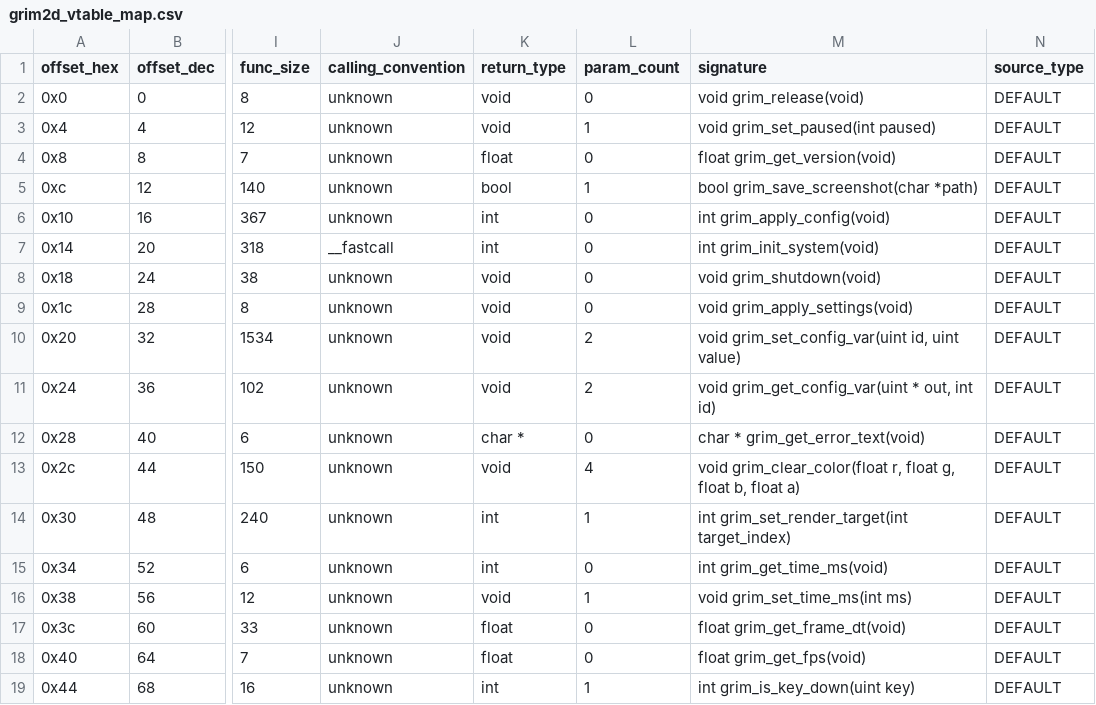
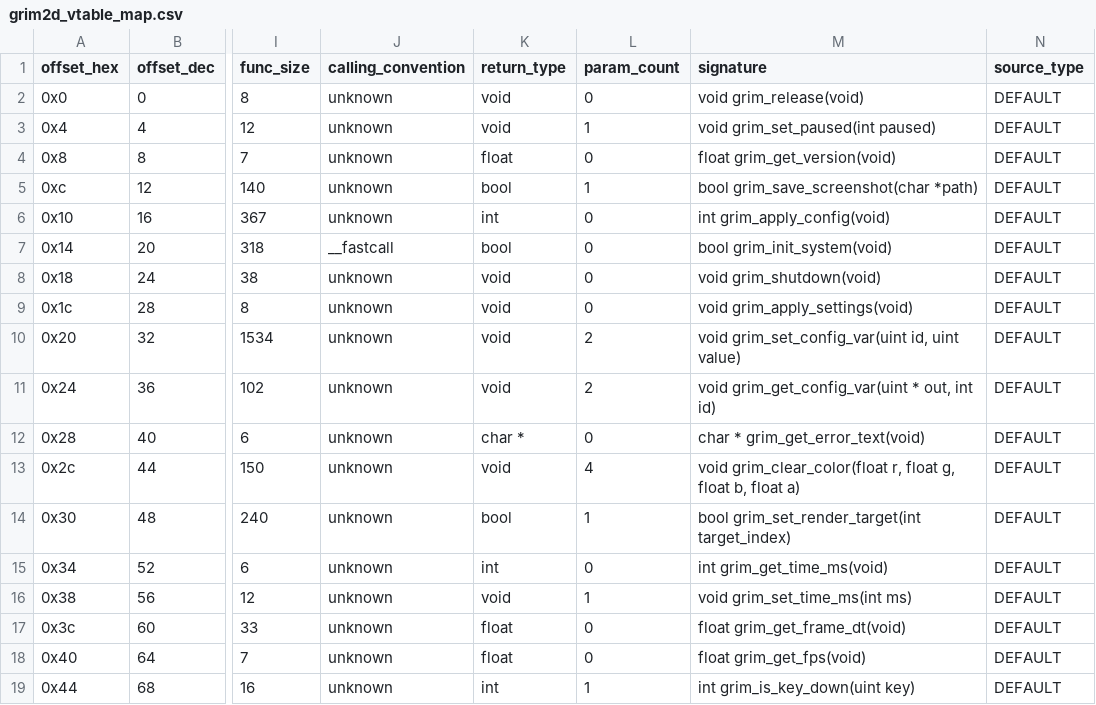
Before and after one commit to banteg/crimson, a CSV file: analysis/ghidra/derived/grim2d_vtable_map.csv, drawn as a sheet; only a part is shown, gaps mark what is left out; the diff names each change by its address in the sheet, - before the commit and + after, or states it on an @@ line.

Commit message:
feat(match): recover grim system initialization

```diff
--- a/analysis/ghidra/derived/grim2d_vtable_map.csv
+++ b/analysis/ghidra/derived/grim2d_vtable_map.csv
-K7 (return_type): int
+K7 (return_type): bool
-M7 (signature): int grim_init_system(void)
+M7 (signature): bool grim_init_system(void)
-K14 (return_type): int
+K14 (return_type): bool
-M14 (signature): int grim_set_render_target(int target_index)
+M14 (signature): bool grim_set_render_target(int target_index)
```
Also changed, not shown: 12 other files.
